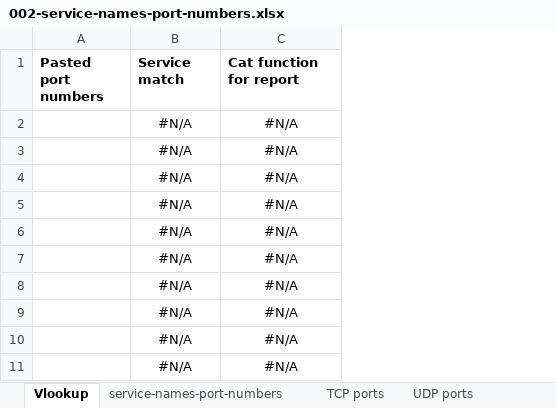
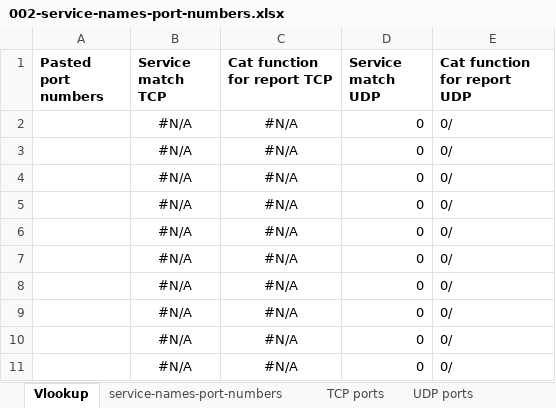
Before and after one commit to Ecksy/scripts, an Excel workbook: 002-service-names-port-numbers.xlsx, sheet Vlookup, drawn as a sheet; only a part is shown; values as stored, in another font and other column widths than the file's, no borders; the diff names each change by its address in the sheet, - before the commit and + after, or states it on an @@ line.

Commit message:
Add files via upload

```diff
--- a/002-service-names-port-numbers.xlsx (sheet Vlookup)
+++ b/002-service-names-port-numbers.xlsx (sheet Vlookup)
+column D (Service match UDP), rows 2-11: all 0
+column E (Cat function for report UDP), rows 2-11: all 0/
-B1: Service match
+B1: Service match TCP
-C1: Cat function for report
+C1: Cat function for report TCP
```
Also changed, not shown: sheet UDP ports, sheet TCP ports.
